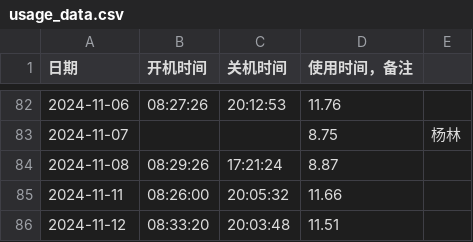
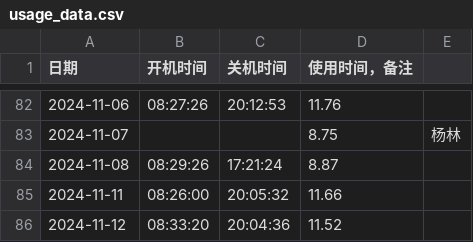
Before and after one commit to tilipinpin/workt, a CSV file: date/usage_data.csv, drawn as a sheet; only a part is shown, gaps mark what is left out.

Commit message:
更新计算机使用时间记录 - 2024-11-12

```diff
--- a/date/usage_data.csv
+++ b/date/usage_data.csv
@@ -85,2 +85,2 @@
 2024-11-11,08:26:00,20:05:32,11.66,
-2024-11-12,08:33:20,20:03:48,11.51,
+2024-11-12,08:33:20,20:04:36,11.52,
```
